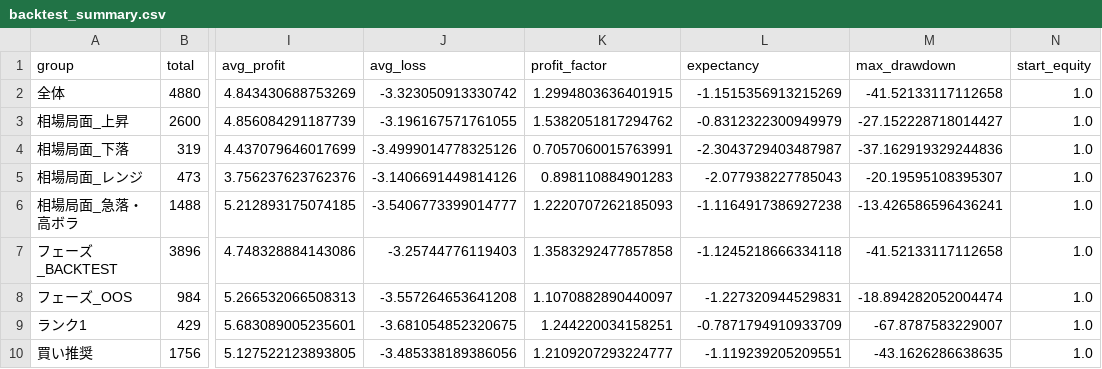
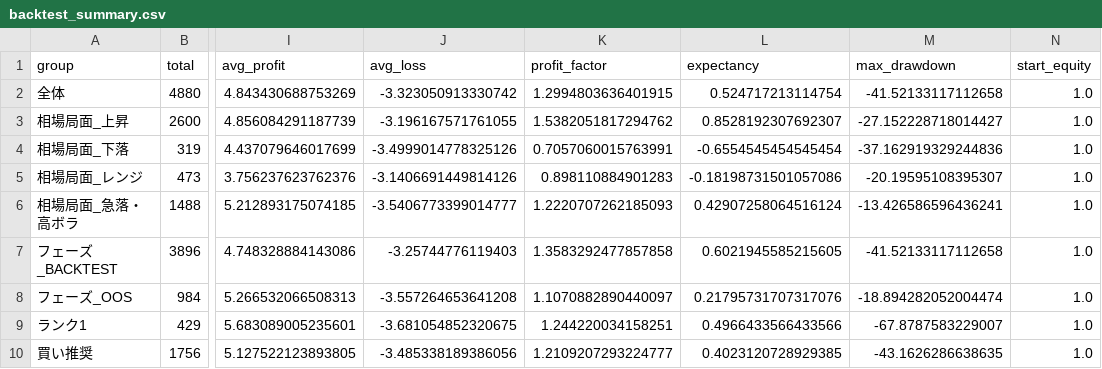
Before and after one commit to aifuu/stock-ai, a CSV file: backtest_summary.csv, drawn as a sheet; only a part is shown, gaps mark what is left out; the diff names each change by its address in the sheet, - before the commit and + after, or states it on an @@ line.

```diff
--- a/backtest_summary.csv
+++ b/backtest_summary.csv
-L2 (expectancy): -1.1515356913215269
+L2 (expectancy): 0.524717213114754
-L3 (expectancy): -0.8312322300949979
+L3 (expectancy): 0.8528192307692307
-L4 (expectancy): -2.3043729403487987
+L4 (expectancy): -0.6554545454545454
-L5 (expectancy): -2.077938227785043
+L5 (expectancy): -0.18198731501057086
-L6 (expectancy): -1.1164917386927238
+L6 (expectancy): 0.42907258064516124
-L7 (expectancy): -1.1245218666334118
+L7 (expectancy): 0.6021945585215605
-L8 (expectancy): -1.227320944529831
+L8 (expectancy): 0.21795731707317076
-L9 (expectancy): -0.7871794910933709
+L9 (expectancy): 0.4966433566433566
-L10 (expectancy): -1.119239205209551
+L10 (expectancy): 0.4023120728929385
```
Also changed, not shown: 2 other files.
